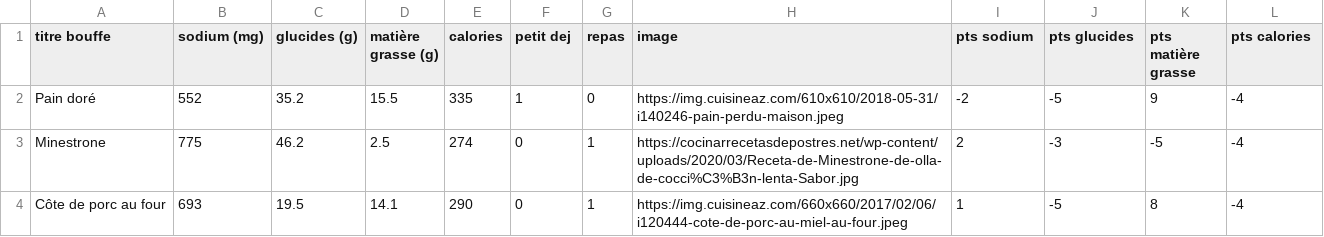
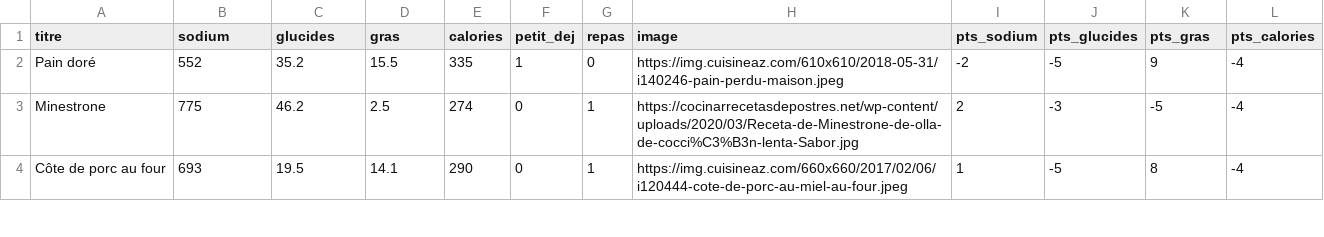
Before and after one commit to jasonola/JV2D, a TSV file: valeurs_nutritives.tsv, drawn as a sheet; only a part is shown.

```diff
--- a/valeurs_nutritives.tsv
+++ b/valeurs_nutritives.tsv
@@ -1,2 +1,2 @@
-titre bouffe	sodium (mg)	glucides (g)	matière grasse (g)	calories	petit dej	repas	image	pts sodium	pts glucides	pts matière grasse	pts calories
+titre	sodium	glucides	gras	calories	petit_dej	repas	image	pts_sodium	pts_glucides	pts_gras	pts_calories
 Pain doré	552	35.2	15.5	335	1	0	https://img.cuisineaz.com/610x610/2018-05-31/i140246-pain-perdu-maison.jpeg	-2	-5	9	-4
```
Also changed, not shown: accompagnant.tsv, 3 other files.
